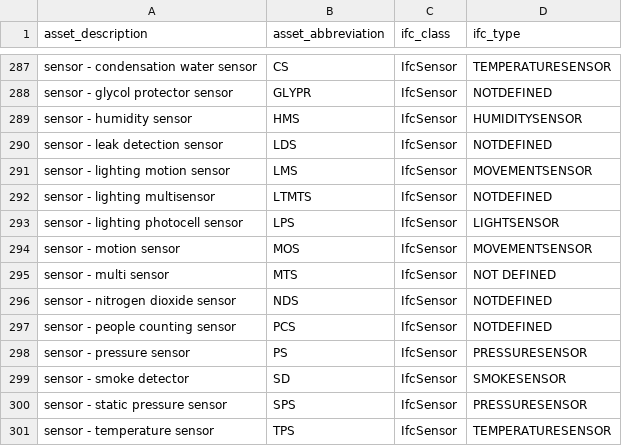
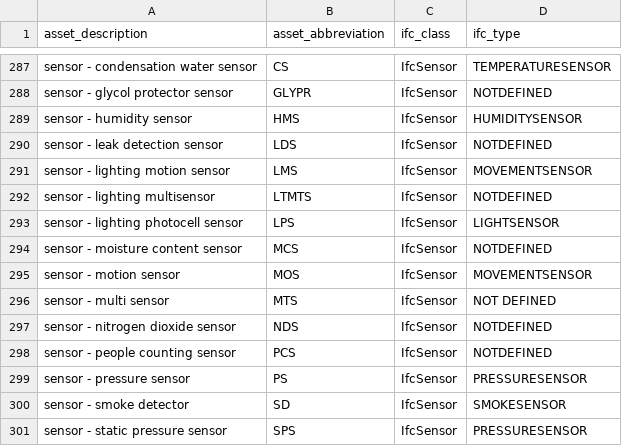
Before and after one commit to theodi/BDNS, a CSV file: BDNS_Abbreviations_Register.csv, drawn as a sheet; only a part is shown, gaps mark what is left out; the shorter side is filled out with more unchanged rows.

Commit message:
MCS addition

```diff
--- a/BDNS_Abbreviations_Register.csv
+++ b/BDNS_Abbreviations_Register.csv
@@ -293,2 +293,3 @@ sensor - lighting multisensor,LTMTS,IfcSensor,NOTDEFINED
 sensor - lighting photocell sensor,LPS,IfcSensor,LIGHTSENSOR
+sensor - moisture content sensor,MCS,IfcSensor,NOTDEFINED
 sensor - motion sensor,MOS,IfcSensor,MOVEMENTSENSOR
```
